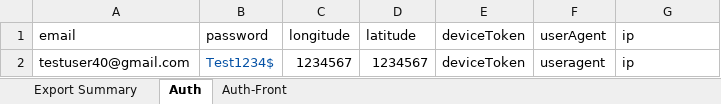
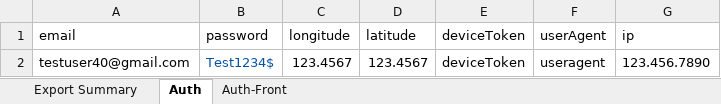
Before and after one commit to the7ofdiamonds/testing-orb-gateway, an Excel workbook: data/Auth.xlsx, sheet Auth, drawn as a sheet; values as stored, in another font and other column widths than the file's, no borders; the diff names each change by its address in the sheet, - before the commit and + after, or states it on an @@ line.

```diff
--- a/data/Auth.xlsx (sheet Auth)
+++ b/data/Auth.xlsx (sheet Auth)
-C2 (longitude): 1234567
+C2 (longitude): 123.4567
-D2 (latitude): 1234567
+D2 (latitude): 123.4567
-G2 (ip): ip
+G2 (ip): 123.456.7890
```
Also changed, not shown: sheet Export Summary, 7 other files.
